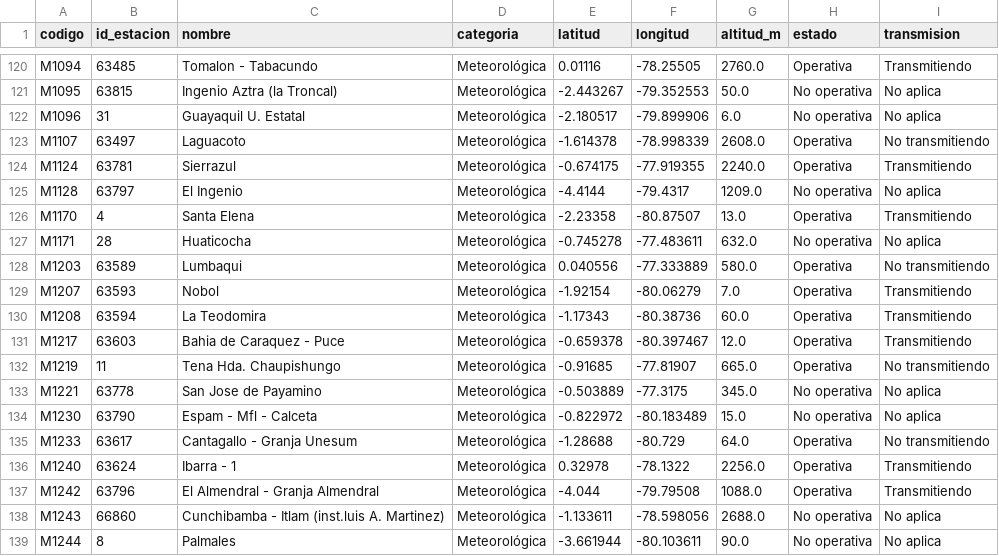
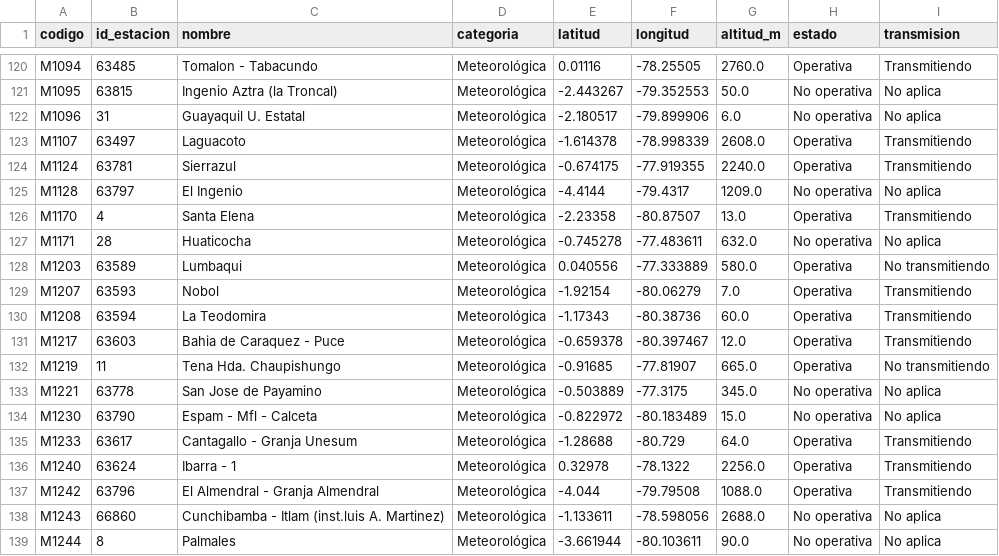
Before and after one commit to Hilary-Madelein/sati-archivo-lluvia, a CSV file: estaciones/estaciones.csv, drawn as a sheet; only a part is shown, gaps mark what is left out.

```diff
--- a/estaciones/estaciones.csv
+++ b/estaciones/estaciones.csv
@@ -122,3 +122,3 @@ M1095,63815,Ingenio Aztra (la Troncal),Meteorológica,-2.443267,-79.352553,50.0,
 M1096,31,Guayaquil U. Estatal,Meteorológica,-2.180517,-79.899906,6.0,No operativa,No aplica
-M1107,63497,Laguacoto,Meteorológica,-1.614378,-78.998339,2608.0,Operativa,No transmitiendo
+M1107,63497,Laguacoto,Meteorológica,-1.614378,-78.998339,2608.0,Operativa,Transmitiendo
 M1124,63781,Sierrazul,Meteorológica,-0.674175,-77.919355,2240.0,Operativa,Transmitiendo
@@ -134,3 +134,3 @@ M1221,63778,San Jose de Payamino,Meteorológica,-0.503889,-77.3175,345.0,No oper
 M1230,63790,Espam - Mfl - Calceta,Meteorológica,-0.822972,-80.183489,15.0,No operativa,No aplica
-M1233,63617,Cantagallo - Granja Unesum,Meteorológica,-1.28688,-80.729,64.0,Operativa,No transmitiendo
+M1233,63617,Cantagallo - Granja Unesum,Meteorológica,-1.28688,-80.729,64.0,Operativa,Transmitiendo
 M1240,63624,Ibarra - 1,Meteorológica,0.32978,-78.1322,2256.0,Operativa,Transmitiendo
```
Also changed, not shown: 2 other files.
